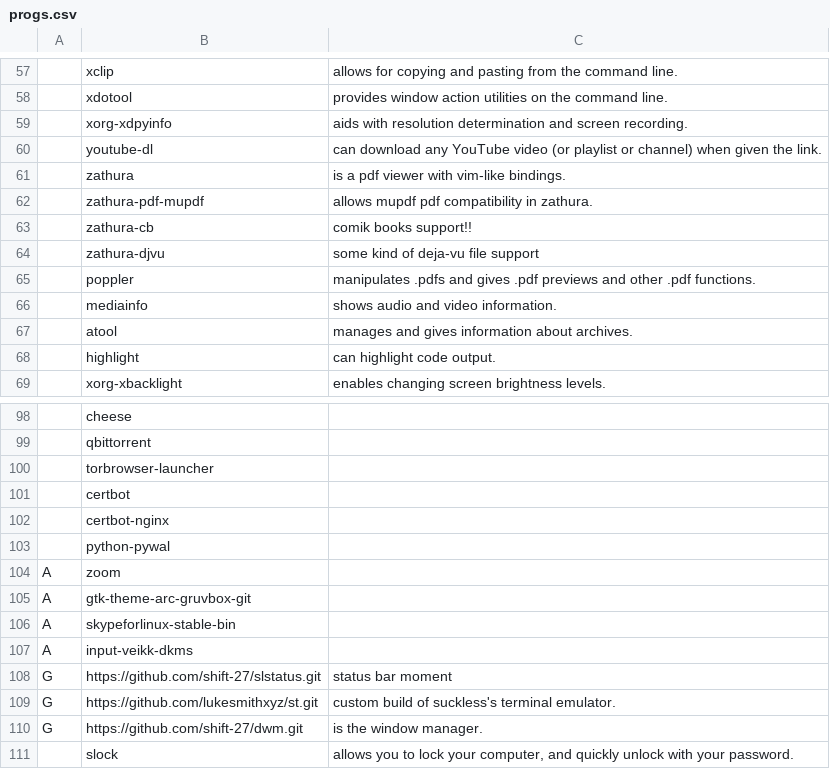
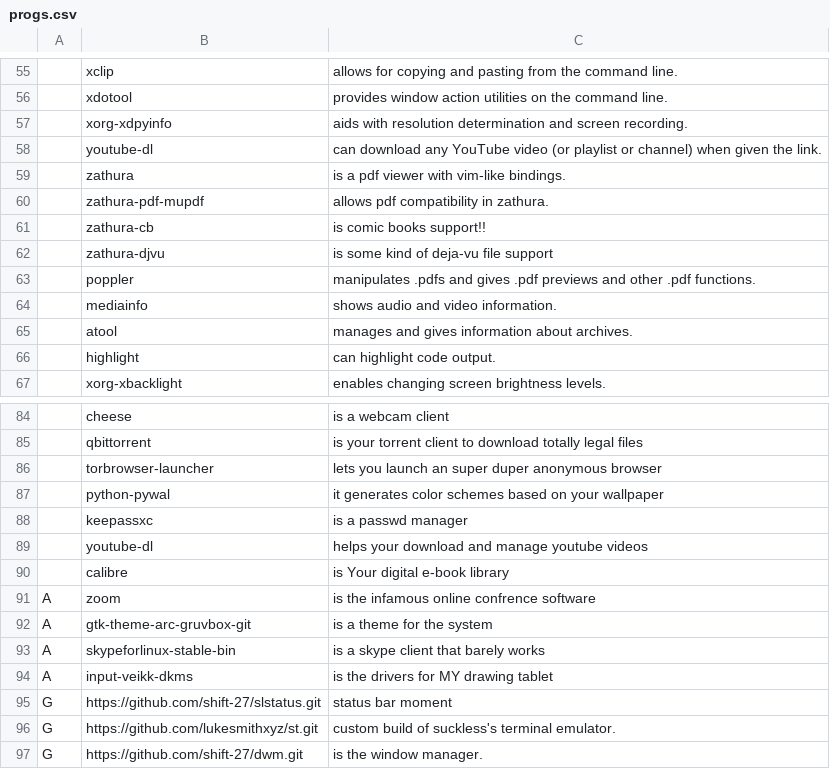
Before and after one commit to shift-27/PARBS, a CSV file: progs.csv, drawn as a sheet; only a part is shown, gaps mark what is left out; the shorter side is filled out with more unchanged rows; the diff covers the shown part only.

```diff
--- a/progs.csv
+++ b/progs.csv
@@ -61,5 +59,5 @@
 ,zathura,"is a pdf viewer with vim-like bindings."
-,zathura-pdf-mupdf,"allows mupdf pdf compatibility in zathura."
-,zathura-cb,"comik books support!!"
-,zathura-djvu,"some kind of deja-vu file support"
+,zathura-pdf-mupdf,"allows pdf compatibility in zathura."
+,zathura-cb,"is comic books support!!"
+,zathura-djvu,"is some kind of deja-vu file support"
 ,poppler,"manipulates .pdfs and gives .pdf previews and other .pdf functions."
@@ -98,11 +84,12 @@
-,cheese,
-,qbittorrent,
-,torbrowser-launcher,
-,certbot,
-,certbot-nginx,
-,python-pywal,
-A,zoom,
-A,gtk-theme-arc-gruvbox-git,
-A,skypeforlinux-stable-bin,
-A,input-veikk-dkms,
+,cheese,"is a webcam client"
+,qbittorrent,"is your torrent client to download totally legal files"
+,torbrowser-launcher,"lets you launch an super duper anonymous browser"
+,python-pywal,"it generates color schemes based on your wallpaper"
+,keepassxc,"is a passwd manager"
+,youtube-dl,"helps your download and manage youtube videos"
+,calibre,"is Your digital e-book library"
+A,zoom,"is the infamous online confrence software"
+A,gtk-theme-arc-gruvbox-git,"is a theme for the system"
+A,skypeforlinux-stable-bin,"is a skype client that barely works"
+A,input-veikk-dkms,"is the drivers for MY drawing tablet"
 G,https://github.com/shift-27/slstatus.git,"status bar moment"
```
Also changed, not shown: 16 added rows, 30 removed rows, 2 moved rows and 29 edited cells elsewhere in this file, 1 other file.
